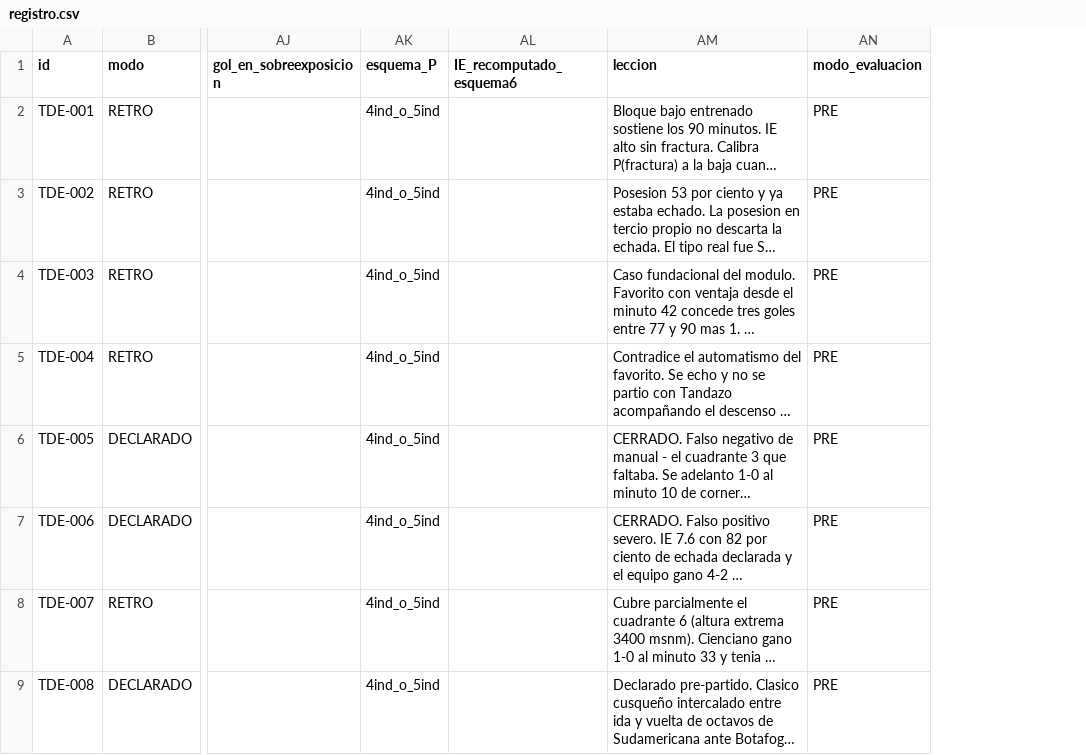
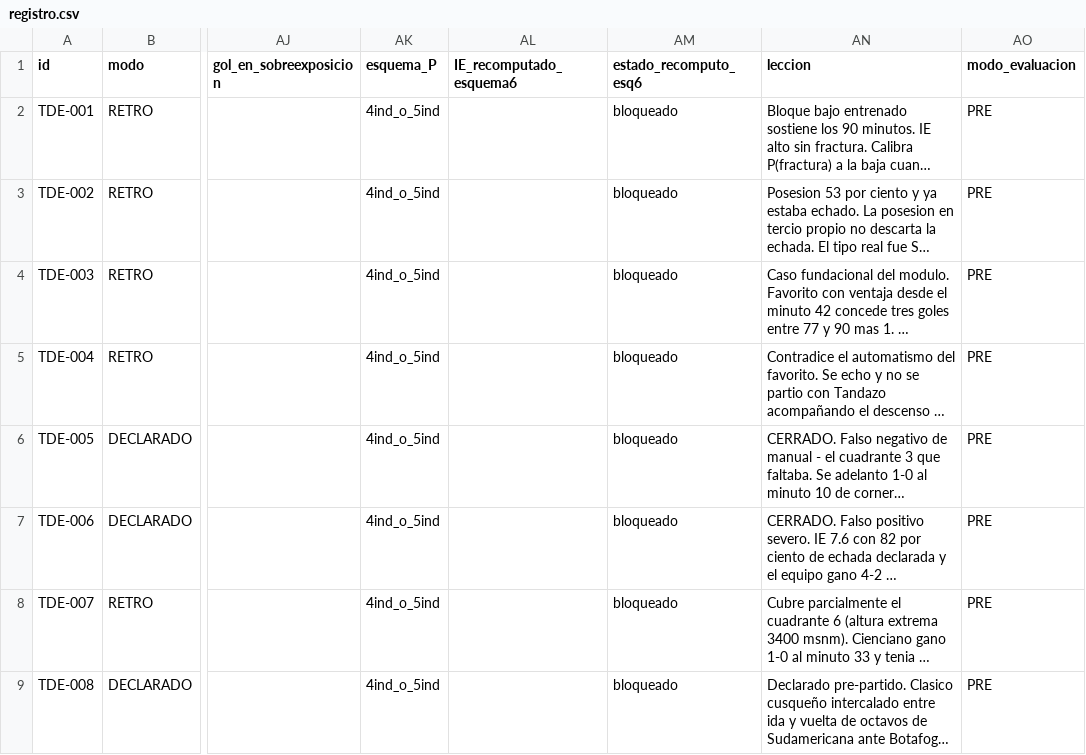
Before and after one commit to Eltiokarma/App-Profesional-de-Apuestas, a CSV file: docs/skills/teorema-del-echado/assets/casos/registro.csv, drawn as a sheet; only a part is shown, gaps mark what is left out; long unchanged cells end in …; the diff names each change by its address in the sheet, - before the commit and + after, or states it on an @@ line.

```diff
--- a/docs/skills/teorema-del-echado/assets/casos/registro.csv
+++ b/docs/skills/teorema-del-echado/assets/casos/registro.csv
+column AM (estado_recomputo_esq6), rows 2-9: all bloqueado
```
Also changed, not shown: 3 other files.
